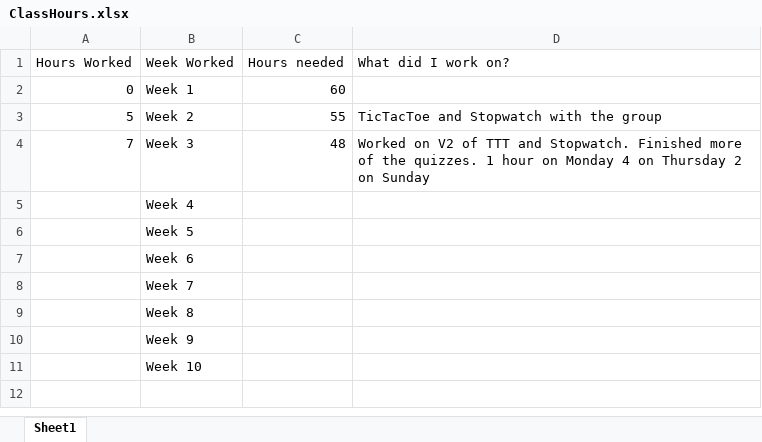
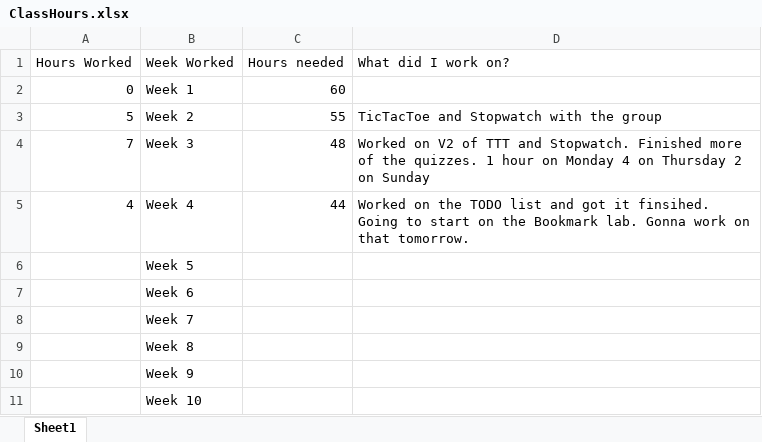
Before and after one commit to helo12/JS233N, an Excel workbook: ClassHours.xlsx, sheet Sheet1, drawn as a sheet; values as stored, in another font and other column widths than the file's, no borders; the diff names each change by its address in the sheet, - before the commit and + after, or states it on an @@ line.

Commit message:
update notes in spreadsheet

```diff
--- a/ClassHours.xlsx (sheet Sheet1)
+++ b/ClassHours.xlsx (sheet Sheet1)
-A5 (Hours Worked): (empty)
+A5 (Hours Worked): 4
-C5 (Hours needed): (empty)
+C5 (Hours needed): 44
-D5 (What did I work on?): (empty)
+D5 (What did I work on?): Worked on the TODO list and got it finsihed. Going to start on the Bookmark lab. Gonna work on that tomorrow.
```
Also changed, not shown: 14 other files.
